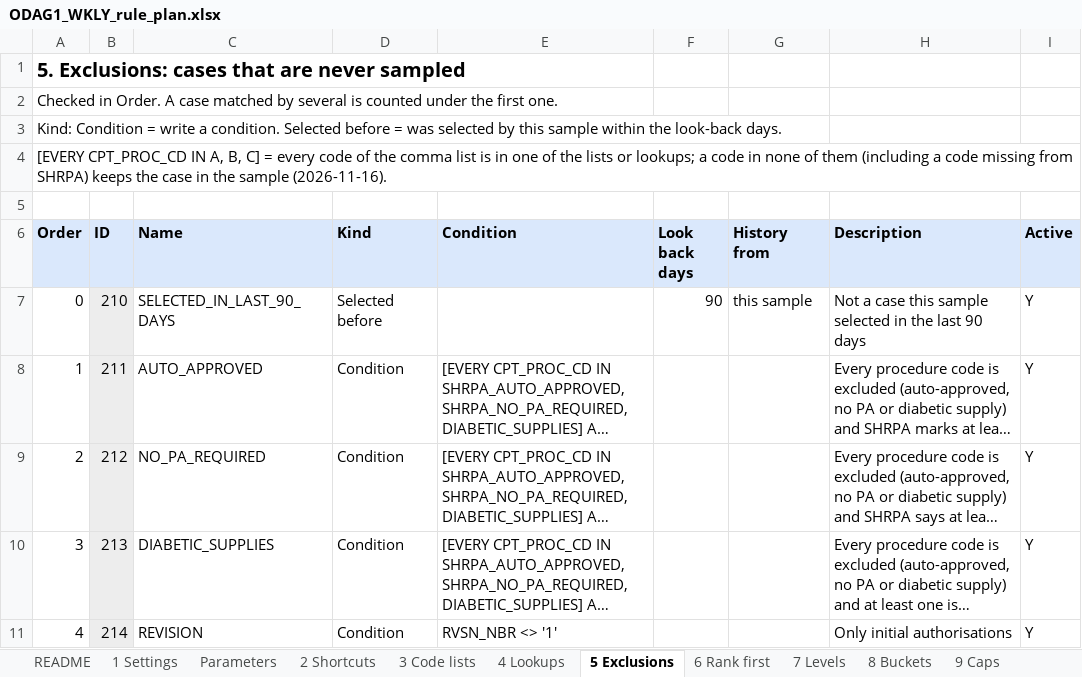
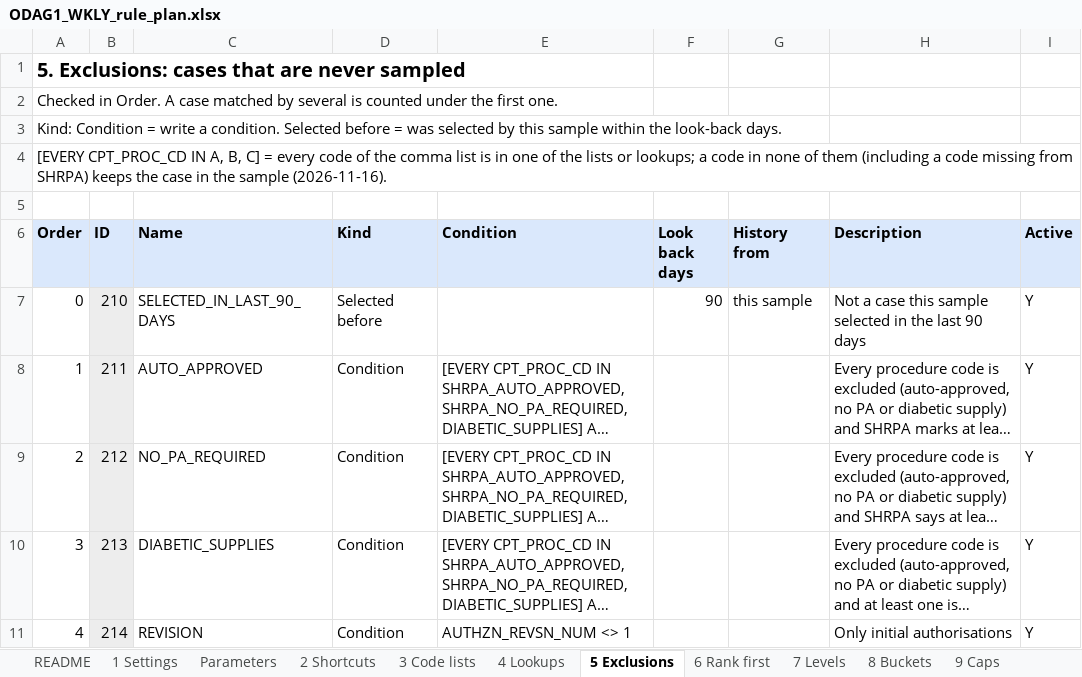
Before and after one commit to trinathgundavaram/sampling, an Excel workbook: airflow_resources/docs/ODAG1_WKLY_rule_plan.xlsx, sheet 5 Exclusions, drawn as a sheet; long unchanged cells end in …; values as stored, in another font and other column widths than the file's, no borders; the diff names each change by its address in the sheet, - before the commit and + after, or states it on an @@ line.

```diff
--- a/airflow_resources/docs/ODAG1_WKLY_rule_plan.xlsx (sheet 5 Exclusions)
+++ b/airflow_resources/docs/ODAG1_WKLY_rule_plan.xlsx (sheet 5 Exclusions)
-E11 (Condition): RVSN_NBR <> '1'
+E11 (Condition): AUTHZN_REVSN_NUM <> 1
```
Also changed, not shown: sheet C INSERTs (gen), sheet B SamplingRule (gen), sheet README, sheet A SamplingConfig (gen), sheet 1 Settings, airflow_resources/docs/ODAG1_WKLY_simple_rule_table.xlsx, 9 other files.
